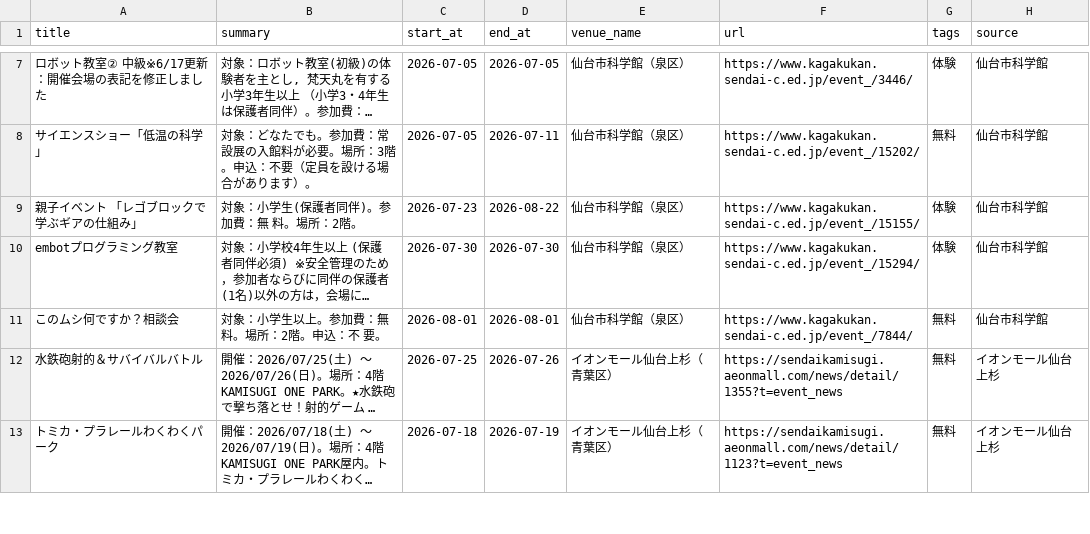
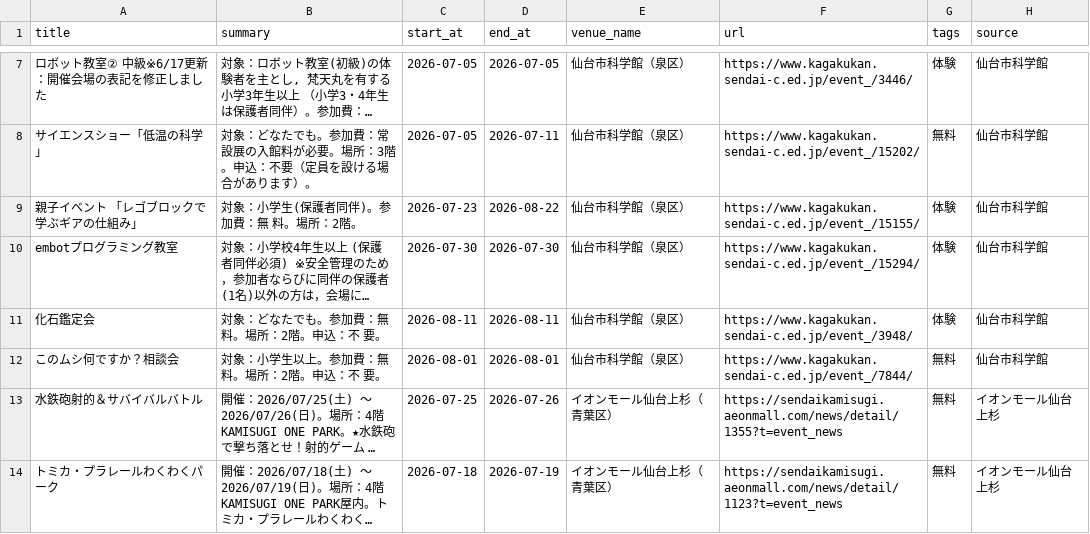
Before and after one commit to ndagsudo/sendai-kids-events, a CSV file: data/events.csv, drawn as a sheet; only a part is shown, gaps mark what is left out; long unchanged cells end in …; the diff names each change by its address in the sheet, - before the commit and + after, or states it on an @@ line.

```diff
--- a/data/events.csv
+++ b/data/events.csv
+row 11: 化石鑑定会 | 対象：どなたでも。参加費：無 料。場所：2階。申込：不 要。 | 2026-08-11 | 2026-08-11 | 仙台市科学館（泉区） | https://www.kagakukan.sendai-c.ed.jp/event_/3948/ | 体験 | 仙台市科学館
```
Also changed, not shown: 4 other files.
